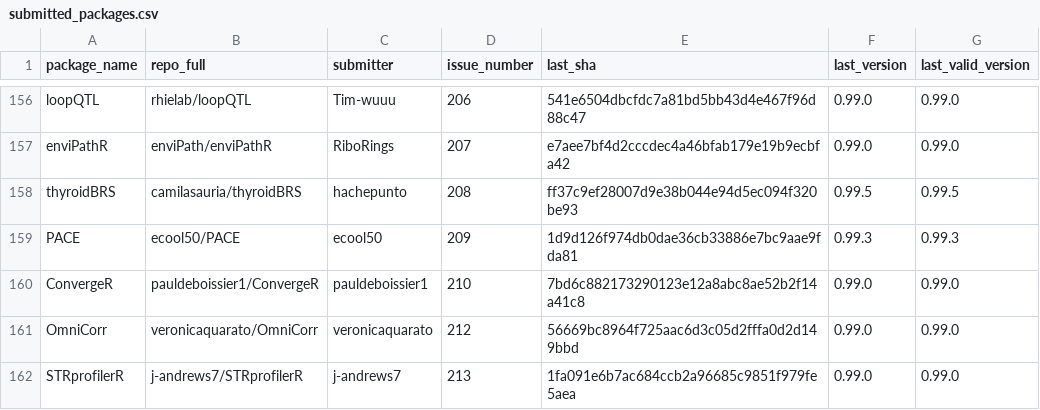
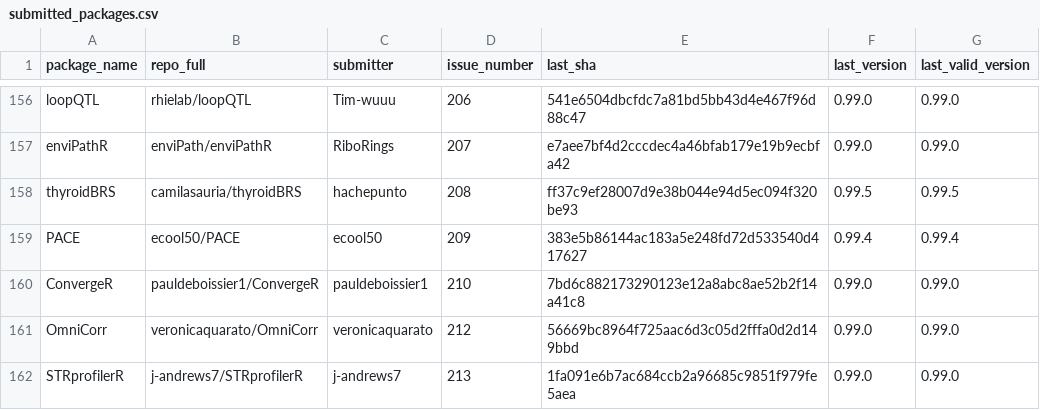
Before and after one commit to Bioconductor/BiocContributions, a CSV file: submissions/submitted_packages.csv, drawn as a sheet; only a part is shown, gaps mark what is left out.

Commit message:
Update build SHAs and versions

```diff
--- a/submissions/submitted_packages.csv
+++ b/submissions/submitted_packages.csv
@@ -158,3 +158,3 @@ enviPathR,enviPath/enviPathR,RiboRings,207,e7aee7bf4d2cccdec4a46bfab179e19b9ecbf
 thyroidBRS,camilasauria/thyroidBRS,hachepunto,208,ff37c9ef28007d9e38b044e94d5ec094f320be93,0.99.5,0.99.5
-PACE,ecool50/PACE,ecool50,209,1d9d126f974db0dae36cb33886e7bc9aae9fda81,0.99.3,0.99.3
+PACE,ecool50/PACE,ecool50,209,383e5b86144ac183a5e248fd72d533540d417627,0.99.4,0.99.4
 ConvergeR,pauldeboissier1/ConvergeR,pauldeboissier1,210,7bd6c882173290123e12a8abc8ae52b2f14a41c8,0.99.0,0.99.0
```
